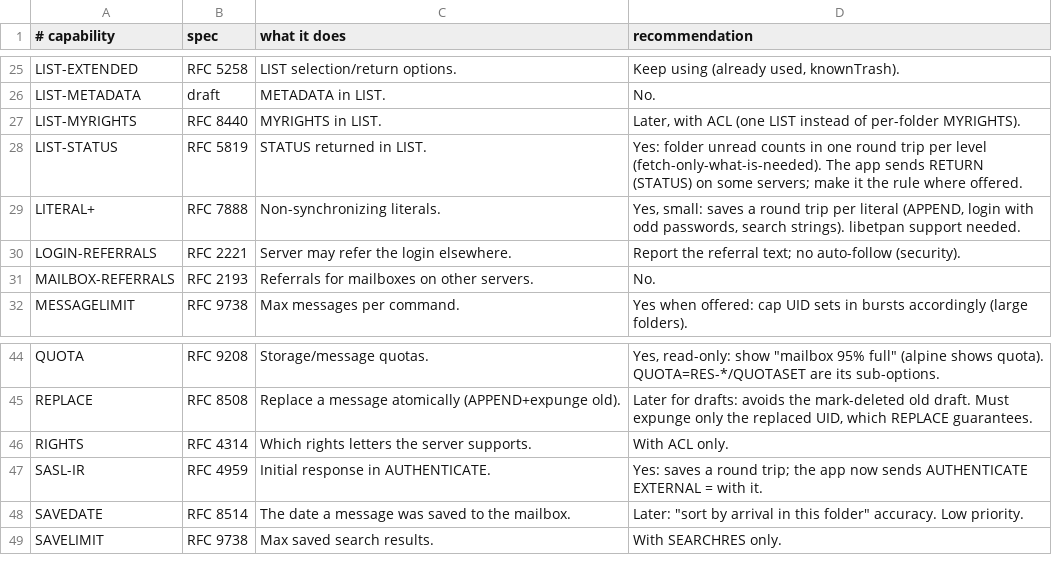
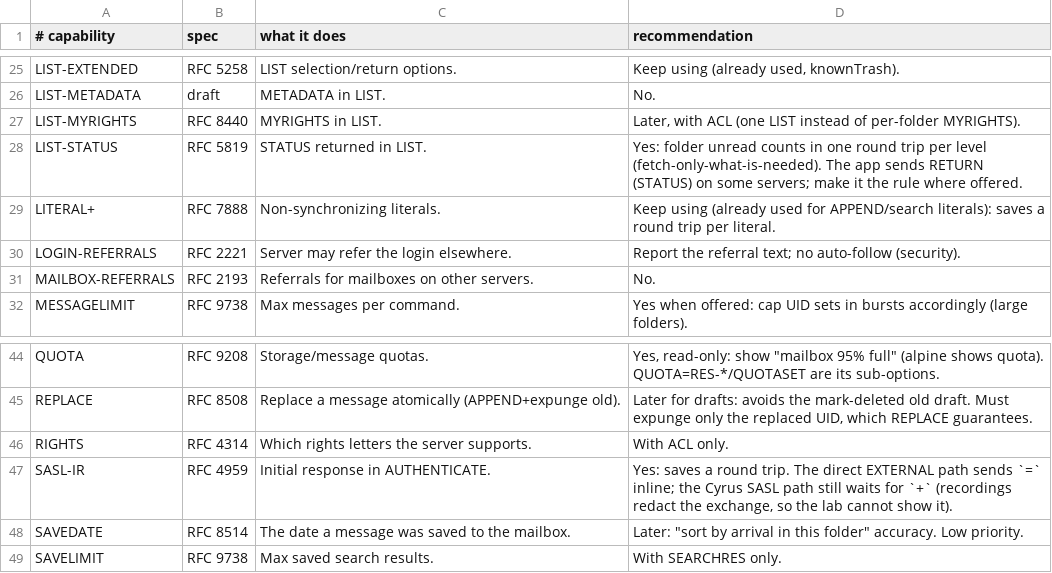
Before and after one commit to davidelang/liveimap, a TSV file: tools/test-servers/capability-notes.tsv, drawn as a sheet; only a part is shown, gaps mark what is left out.

Commit message:
capgap_table: passive capabilities, compact server lists; notes: LITERAL+/SASL-IR corrected

```diff
--- a/tools/test-servers/capability-notes.tsv
+++ b/tools/test-servers/capability-notes.tsv
@@ -28,3 +28,3 @@ LIST-MYRIGHTS	RFC 8440	MYRIGHTS in LIST.	Later, with ACL (one LIST instead of pe
 LIST-STATUS	RFC 5819	STATUS returned in LIST.	Yes: folder unread counts in one round trip per level (fetch-only-what-is-needed). The app sends RETURN (STATUS) on some servers; make it the rule where offered.
-LITERAL+	RFC 7888	Non-synchronizing literals.	Yes, small: saves a round trip per literal (APPEND, login with odd passwords, search strings). libetpan support needed.
+LITERAL+	RFC 7888	Non-synchronizing literals.	Keep using (already used for APPEND/search literals): saves a round trip per literal.
 LOGIN-REFERRALS	RFC 2221	Server may refer the login elsewhere.	Report the referral text; no auto-follow (security).
@@ -46,3 +46,3 @@ REPLACE	RFC 8508	Replace a message atomically (APPEND+expunge old).	Later for dr
 RIGHTS	RFC 4314	Which rights letters the server supports.	With ACL only.
-SASL-IR	RFC 4959	Initial response in AUTHENTICATE.	Yes: saves a round trip; the app now sends AUTHENTICATE EXTERNAL = with it.
+SASL-IR	RFC 4959	Initial response in AUTHENTICATE.	Yes: saves a round trip. The direct EXTERNAL path sends `=` inline; the Cyrus SASL path still waits for `+` (recordings redact the exchange, so the lab cannot show it).
 SAVEDATE	RFC 8514	The date a message was saved to the mailbox.	Later: "sort by arrival in this folder" accuracy. Low priority.
```
Also changed, not shown: 1 other file.
